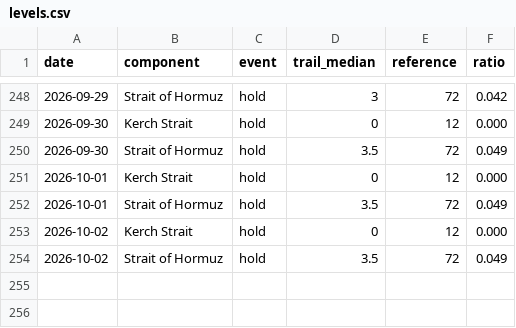
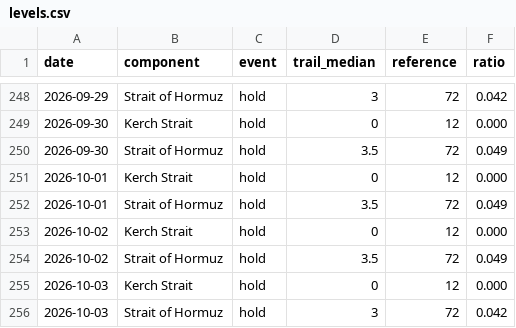
Before and after one commit to wan9yu/tremor, a CSV file: data/levels.csv, drawn as a sheet; only a part is shown, gaps mark what is left out; the diff names each change by its address in the sheet, - before the commit and + after, or states it on an @@ line.

```diff
--- a/data/levels.csv
+++ b/data/levels.csv
+row 255: 2026-10-03 | Kerch Strait | hold | 0 | 12 | 0.000
+row 256: 2026-10-03 | Strait of Hormuz | hold | 3 | 72 | 0.042
```
Also changed, not shown: docs/data/stuck.csv, 4 other files.
